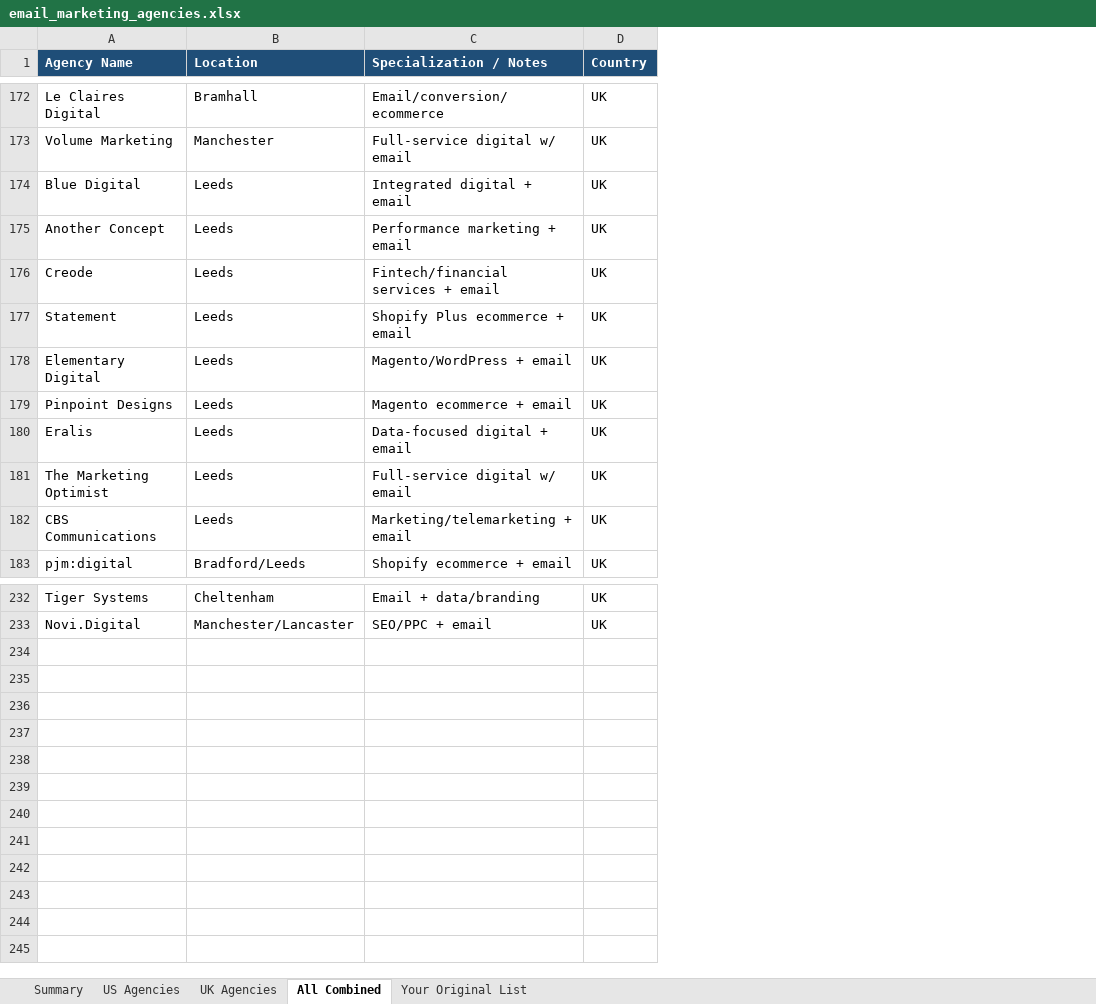
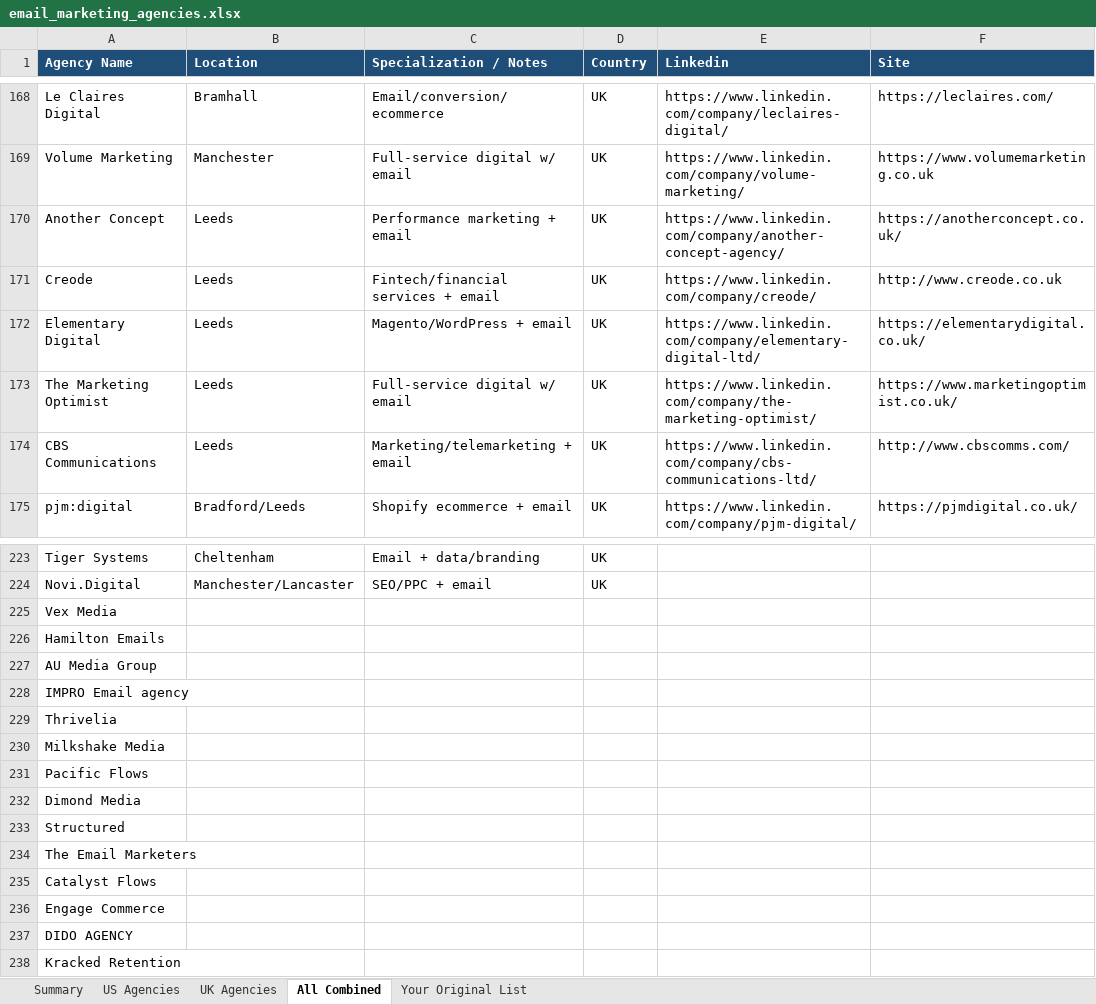
Before and after one commit to timarmstead/sendcleared, an Excel workbook: Stuff/email_marketing_agencies.xlsx, sheet All Combined, drawn as a sheet; only a part is shown, gaps mark what is left out; values as stored, in another font and other column widths than the file's, no borders; removed rows and columns are numbered as before the commit, all else as after; the diff covers the shown part only; the diff names each change by its address in the sheet, - before the commit and + after, or states it on an @@ line.

```diff
--- a/Stuff/email_marketing_agencies.xlsx (sheet All Combined)
+++ b/Stuff/email_marketing_agencies.xlsx (sheet All Combined)
+column E (Linkedin), rows 168-175: https://www.linkedin.com/company/leclaires-digital/ | https://www.linkedin.com/company/volume-marketing/ | https://www.linkedin.com/company/another-concept-agency/ | https://www.linkedin.com/company/creode/ | https://www.linkedin.com/company/elementary-digital-ltd/ | https://www.linkedin.com/company/the-marketing-optimist/ | https://www.linkedin.com/company/cbs-communications-ltd/ | https://www.linkedin.com/company/pjm-digital/
+column F (Site), rows 168-175: https://leclaires.com/ | https://www.volumemarketing.co.uk | https://anotherconcept.co.uk/ | http://www.creode.co.uk | https://elementarydigital.co.uk/ | https://www.marketingoptimist.co.uk/ | http://www.cbscomms.com/ | https://pjmdigital.co.uk/
-row 174: Blue Digital | Leeds | Integrated digital + email | UK
-row 177: Statement | Leeds | Shopify Plus ecommerce + email | UK
-row 179: Pinpoint Designs | Leeds | Magento ecommerce + email | UK
-row 180: Eralis | Leeds | Data-focused digital + email | UK
+row 225: Vex Media
+row 226: Hamilton Emails
+row 227: AU Media Group
+row 228: IMPRO Email agency
+row 229: Thrivelia
+row 230: Milkshake Media
+row 231: Pacific Flows
+row 232: Dimond Media
+row 233: Structured
+row 234: The Email Marketers
+row 235: Catalyst Flows
+row 236: Engage Commerce
+row 237: DIDO AGENCY
+row 238: Kracked Retention
```
Also changed, not shown: 5 removed rows and 2 edited cells elsewhere in this sheet, sendcleared-outreach-tracker.xlsx, 17 other files.
